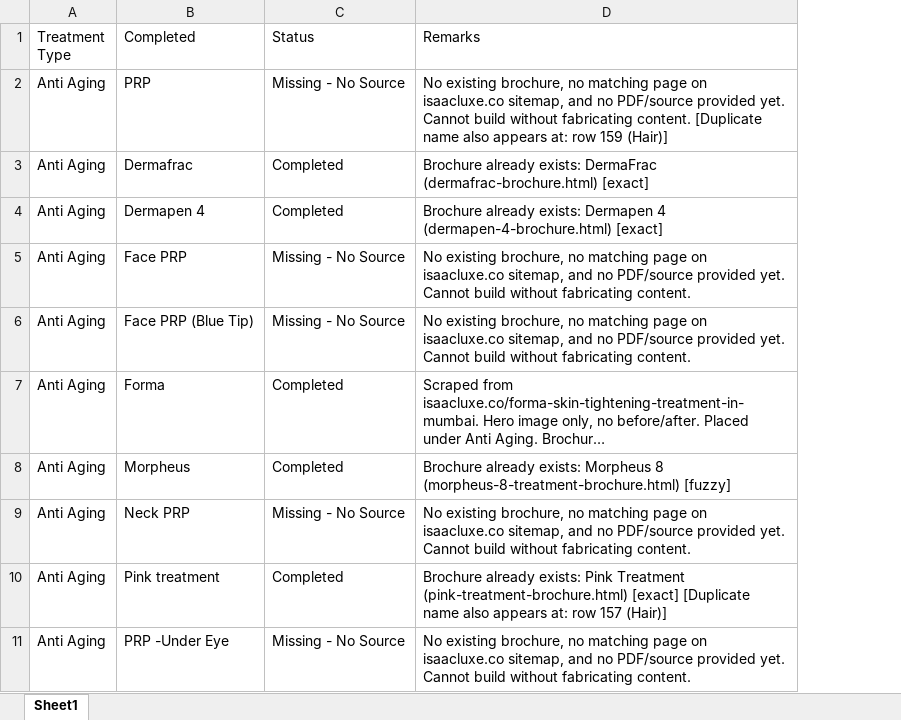
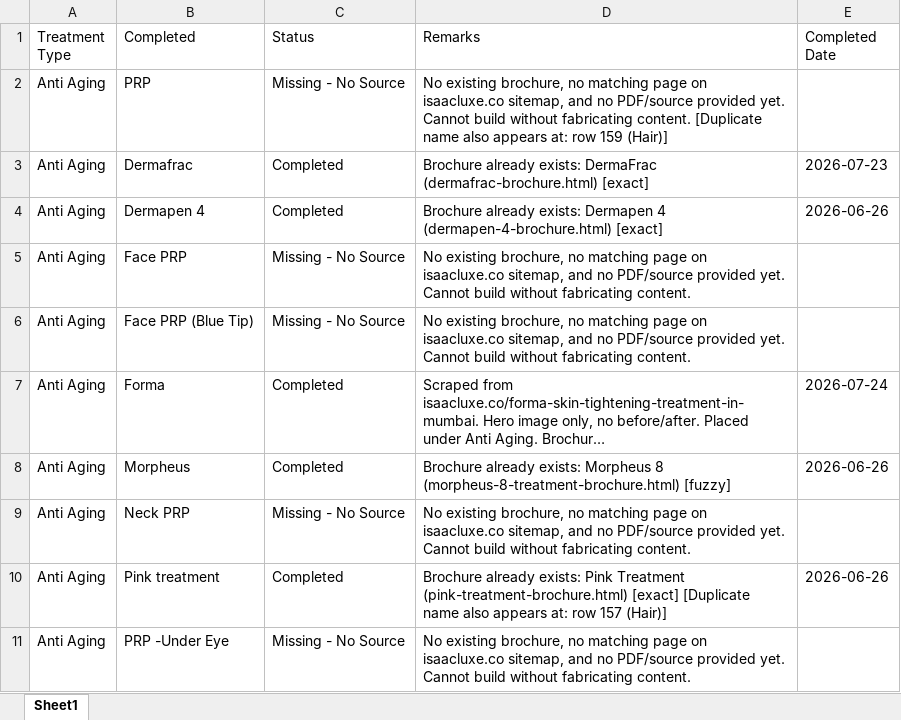
Before and after one commit to adityabhat-max/company-brochure, an Excel workbook: brochure.xlsx, sheet Sheet1, drawn as a sheet; only a part is shown; long unchanged cells end in …; values as stored, in another font and other column widths than the file's, no borders; the diff names each change by its address in the sheet, - before the commit and + after, or states it on an @@ line.

```diff
--- a/brochure.xlsx (sheet Sheet1)
+++ b/brochure.xlsx (sheet Sheet1)
+column E (Completed Date), rows 3-10: 2026-07-23 | 2026-06-26 |  |  | 2026-07-24 | 2026-06-26 |  | 2026-06-26
```
